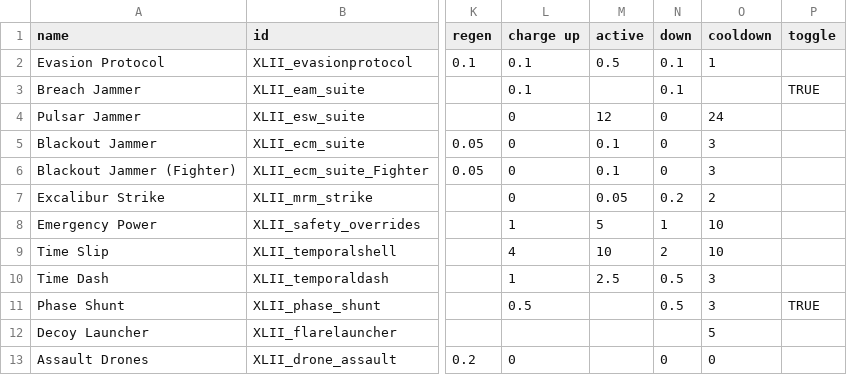
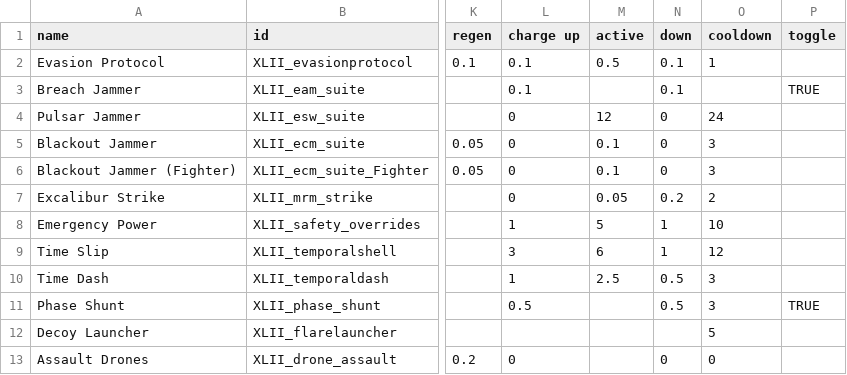
Before and after one commit to Levianeer/Draconis-Fleet, a CSV file: data/shipsystems/ship_systems.csv, drawn as a sheet; only a part is shown, gaps mark what is left out; the diff names each change by its address in the sheet, - before the commit and + after, or states it on an @@ line.

```diff
--- a/data/shipsystems/ship_systems.csv
+++ b/data/shipsystems/ship_systems.csv
-L9 (charge up): 4
+L9 (charge up): 3
-M9 (active): 10
+M9 (active): 6
-N9 (down): 2
+N9 (down): 1
-O9 (cooldown): 10
+O9 (cooldown): 12
```
Also changed, not shown: data/hullmods/hull_mods.csv, data/hulls/ship_data.csv, 7 other files.
